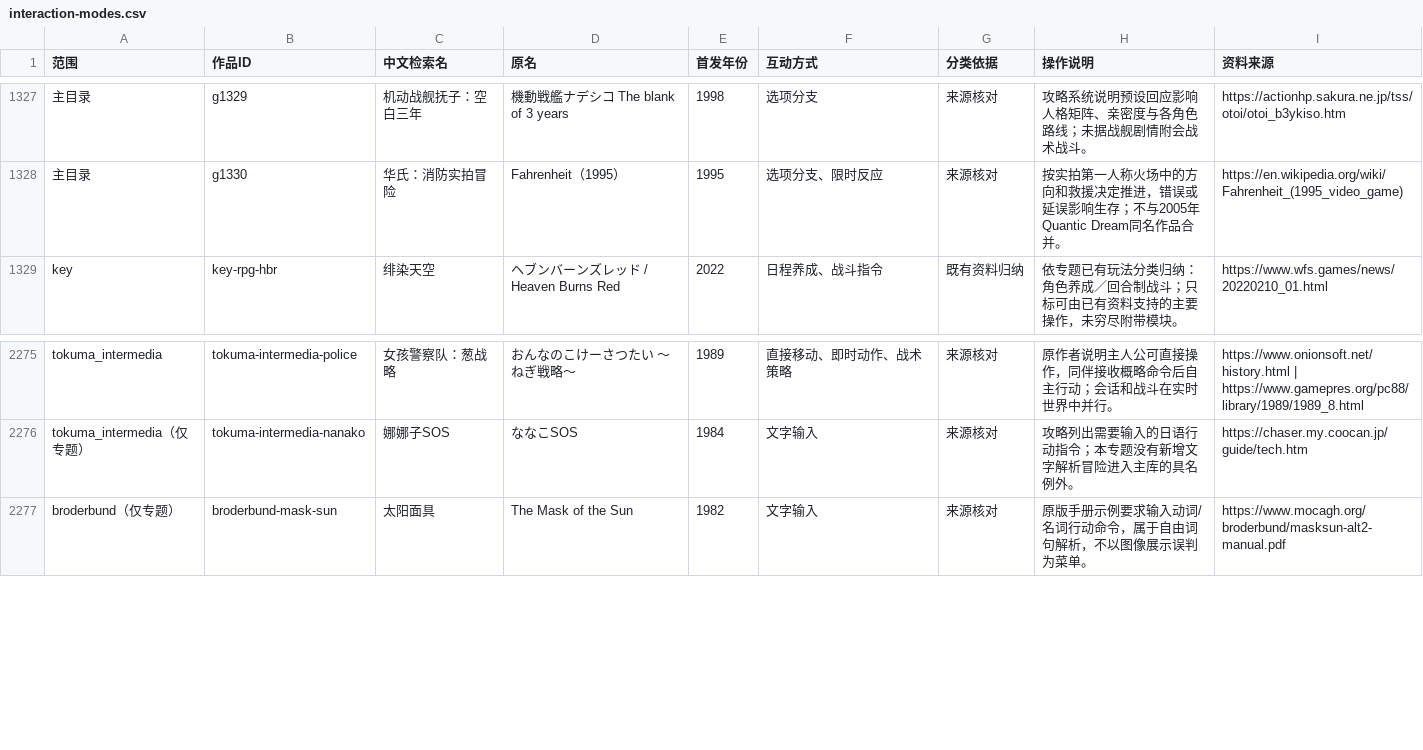
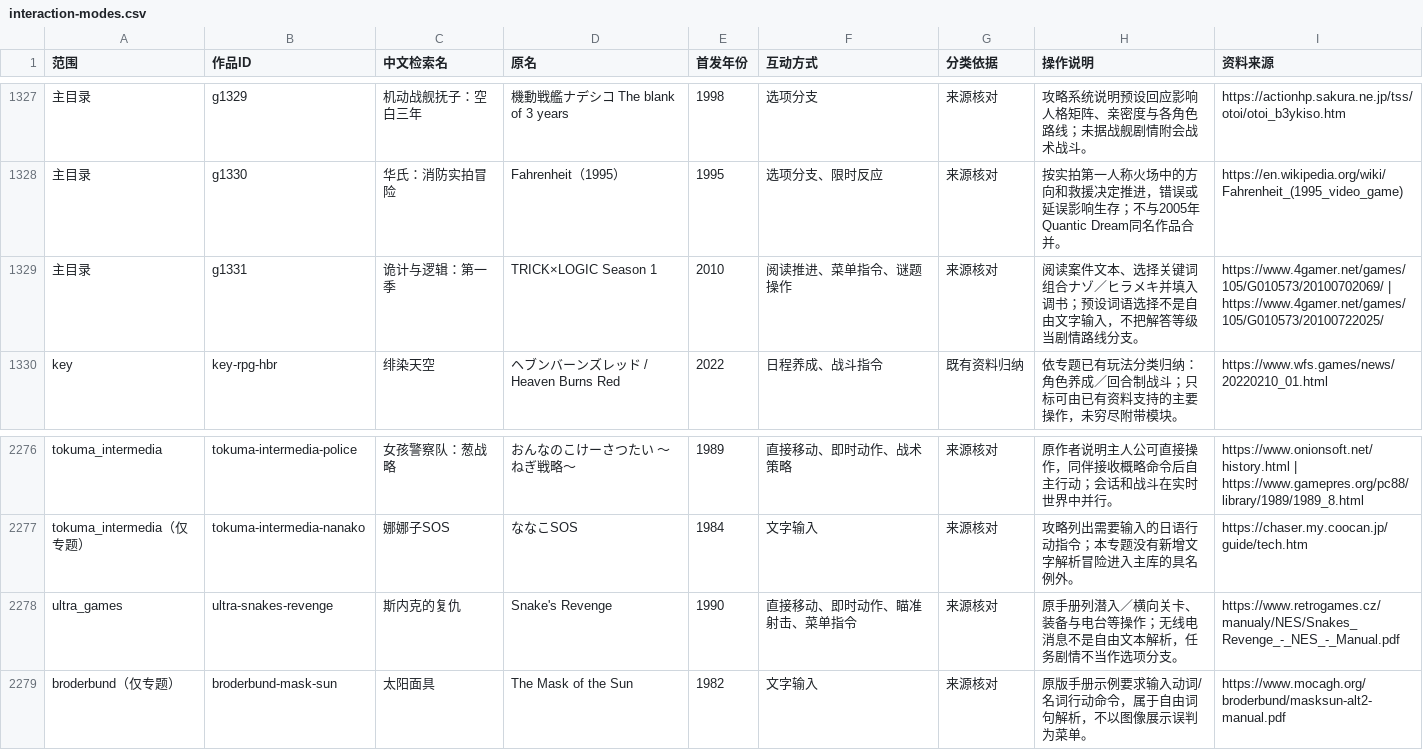
Before and after one commit to wt1234-donkey/visual-novel, a CSV file: data/interaction-modes.csv, drawn as a sheet; only a part is shown, gaps mark what is left out; the diff names each change by its address in the sheet, - before the commit and + after, or states it on an @@ line.

Commit message:
补核Chunsoft、JHV、Ultra并建立CAPCOM首批专题

```diff
--- a/data/interaction-modes.csv
+++ b/data/interaction-modes.csv
+row 1329: 主目录 | g1331 | 诡计与逻辑：第一季 | TRICK×LOGIC Season 1 | 2010 | 阅读推进、菜单指令、谜题操作 | 来源核对 | 阅读案件文本、选择关键词组合ナゾ／ヒラメキ并填入调书；预设词语选择不是自由文字输入，不把解答等级当剧情路线分支。 | https://www.4gamer.net/games/105/G010573/20100702069/ | https://www.4gamer.net/games/105/G010573/20100722025/
+row 2278: ultra_games | ultra-snakes-revenge | 斯内克的复仇 | Snake's Revenge | 1990 | 直接移动、即时动作、瞄准射击、菜单指令 | 来源核对 | 原手册列潜入／横向关卡、装备与电台等操作；无线电消息不是自由文本解析，任务剧情不当作选项分支。 | https://www.retrogames.cz/manualy/NES/Snakes_Revenge_-_NES_-_Manual.pdf
```
Also changed, not shown: data/content-versions.csv, data/entity-credits.csv, 26 other files.
